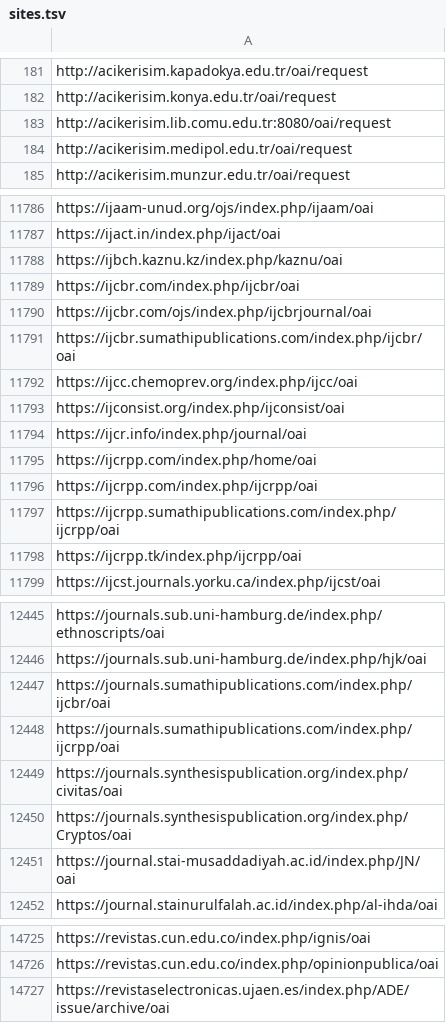
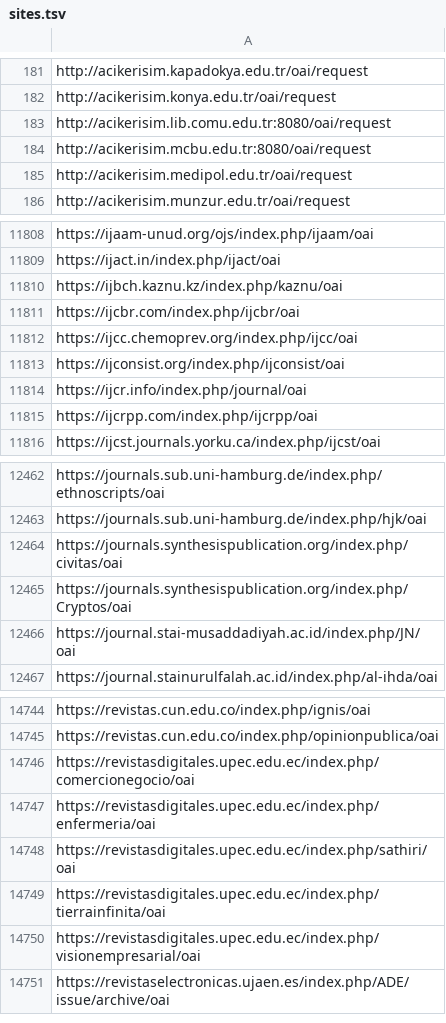
Before and after one commit to miku/metha, a TSV file: contrib/sites.tsv, drawn as a sheet; only a part is shown, gaps mark what is left out; removed rows and columns are numbered as before the commit, all else as after; the diff covers the shown part only; the diff names each change by its address in the sheet, - before the commit and + after, or states it on an @@ line.

Commit message:
20002 sites

```diff
--- a/contrib/sites.tsv
+++ b/contrib/sites.tsv
+row 184: http://acikerisim.mcbu.edu.tr:8080/oai/request
-row 11790: https://ijcbr.com/ojs/index.php/ijcbrjournal/oai
-row 11791: https://ijcbr.sumathipublications.com/index.php/ijcbr/oai
-row 11795: https://ijcrpp.com/index.php/home/oai
-row 11797: https://ijcrpp.sumathipublications.com/index.php/ijcrpp/oai
-row 11798: https://ijcrpp.tk/index.php/ijcrpp/oai
-row 12447: https://journals.sumathipublications.com/index.php/ijcbr/oai
-row 12448: https://journals.sumathipublications.com/index.php/ijcrpp/oai
+row 14746: https://revistasdigitales.upec.edu.ec/index.php/comercionegocio/oai
+row 14747: https://revistasdigitales.upec.edu.ec/index.php/enfermeria/oai
+row 14748: https://revistasdigitales.upec.edu.ec/index.php/sathiri/oai
+row 14749: https://revistasdigitales.upec.edu.ec/index.php/tierrainfinita/oai
+row 14750: https://revistasdigitales.upec.edu.ec/index.php/visionempresarial/oai
```
Also changed, not shown: 37 added rows and 4 removed rows elsewhere in this file, contrib/sites-oa.tsv.
